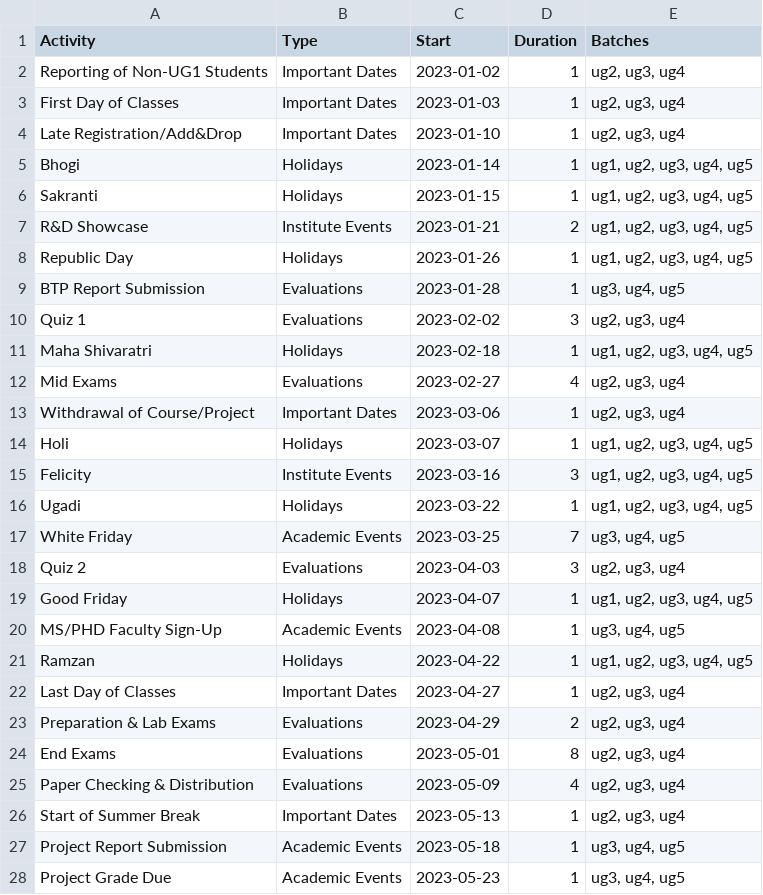
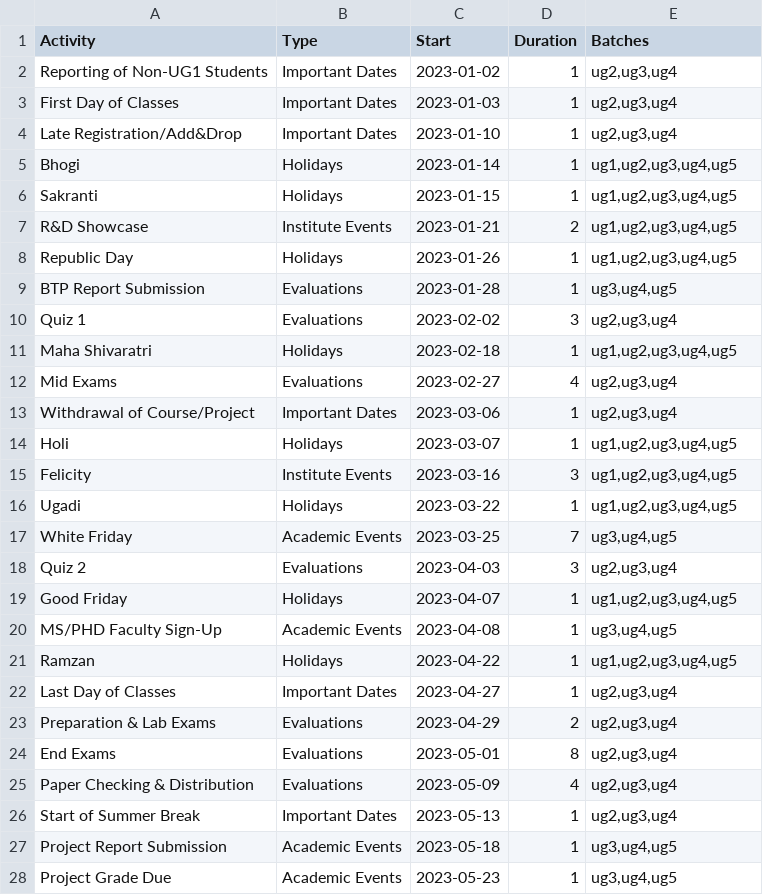
Before and after one commit to Pyrole-2002/D3_Lab3, a CSV file: yearly.csv, drawn as a sheet; only a part is shown; the diff covers the shown part only.

Commit message:
Removed Space after Commas

```diff
--- a/yearly.csv
+++ b/yearly.csv
@@ -2,27 +2,27 @@ Activity, Type, Start, Duration, Batches
-"Reporting of Non-UG1 Students", "Important Dates", 2023-01-02, 1, "ug2, ug3, ug4"
-"First Day of Classes", "Important Dates", 2023-01-03, 1, "ug2, ug3, ug4"
-"Late Registration/Add&Drop", "Important Dates", 2023-01-10, 1, "ug2, ug3, ug4"
-"Bhogi", "Holidays", 2023-01-14, 1, "ug1, ug2, ug3, ug4, ug5"
-"Sakranti", "Holidays", 2023-01-15, 1, "ug1, ug2, ug3, ug4, ug5"
-"R&D Showcase", "Institute Events", 2023-01-21, 2, "ug1, ug2, ug3, ug4, ug5"
-"Republic Day", "Holidays", 2023-01-26, 1, "ug1, ug2, ug3, ug4, ug5"
-"BTP Report Submission", "Evaluations", 2023-01-28, 1, "ug3, ug4, ug5"
-"Quiz 1", "Evaluations", 2023-02-02, 3, "ug2, ug3, ug4"
-"Maha Shivaratri", "Holidays", 2023-02-18, 1, "ug1, ug2, ug3, ug4, ug5"
-"Mid Exams", "Evaluations", 2023-02-27, 4, "ug2, ug3, ug4"
-"Withdrawal of Course/Project", "Important Dates", 2023-03-06, 1, "ug2, ug3, ug4"
-"Holi", "Holidays", 2023-03-07, 1, "ug1, ug2, ug3, ug4, ug5"
-"Felicity", "Institute Events", 2023-03-16, 3, "ug1, ug2, ug3, ug4, ug5"
-"Ugadi", "Holidays", 2023-03-22, 1, "ug1, ug2, ug3, ug4, ug5"
-"White Friday", "Academic Events", 2023-03-25, 7, "ug3, ug4, ug5"
-"Quiz 2", "Evaluations", 2023-04-03, 3, "ug2, ug3, ug4"
-"Good Friday", "Holidays", 2023-04-07, 1, "ug1, ug2, ug3, ug4, ug5"
-"MS/PHD Faculty Sign-Up", "Academic Events", 2023-04-08, 1, "ug3, ug4, ug5"
-"Ramzan", "Holidays", 2023-04-22, 1, "ug1, ug2, ug3, ug4, ug5"
-"Last Day of Classes", "Important Dates", 2023-04-27, 1, "ug2, ug3, ug4"
-"Preparation & Lab Exams", "Evaluations", 2023-04-29, 2, "ug2, ug3, ug4"
-"End Exams", "Evaluations", 2023-05-01, 8, "ug2, ug3, ug4"
-"Paper Checking & Distribution", "Evaluations", 2023-05-09, 4, "ug2, ug3, ug4"
-"Start of Summer Break", "Important Dates", 2023-05-13, 1, "ug2, ug3, ug4"
-"Project Report Submission", "Academic Events", 2023-05-18, 1, "ug3, ug4, ug5"
-"Project Grade Due", "Academic Events", 2023-05-23, 1, "ug3, ug4, ug5"
+"Reporting of Non-UG1 Students","Important Dates",2023-01-02,1,"ug2,ug3,ug4"
+"First Day of Classes","Important Dates",2023-01-03,1,"ug2,ug3,ug4"
+"Late Registration/Add&Drop","Important Dates",2023-01-10,1,"ug2,ug3,ug4"
+"Bhogi","Holidays",2023-01-14,1,"ug1,ug2,ug3,ug4,ug5"
+"Sakranti","Holidays",2023-01-15,1,"ug1,ug2,ug3,ug4,ug5"
+"R&D Showcase","Institute Events",2023-01-21,2,"ug1,ug2,ug3,ug4,ug5"
+"Republic Day","Holidays",2023-01-26,1,"ug1,ug2,ug3,ug4,ug5"
+"BTP Report Submission","Evaluations",2023-01-28,1,"ug3,ug4,ug5"
+"Quiz 1","Evaluations",2023-02-02,3,"ug2,ug3,ug4"
+"Maha Shivaratri","Holidays",2023-02-18,1,"ug1,ug2,ug3,ug4,ug5"
+"Mid Exams","Evaluations",2023-02-27,4,"ug2,ug3,ug4"
+"Withdrawal of Course/Project","Important Dates",2023-03-06,1,"ug2,ug3,ug4"
+"Holi","Holidays",2023-03-07,1,"ug1,ug2,ug3,ug4,ug5"
+"Felicity","Institute Events",2023-03-16,3,"ug1,ug2,ug3,ug4,ug5"
+"Ugadi","Holidays",2023-03-22,1,"ug1,ug2,ug3,ug4,ug5"
+"White Friday","Academic Events",2023-03-25,7,"ug3,ug4,ug5"
+"Quiz 2","Evaluations",2023-04-03,3,"ug2,ug3,ug4"
+"Good Friday","Holidays",2023-04-07,1,"ug1,ug2,ug3,ug4,ug5"
+"MS/PHD Faculty Sign-Up","Academic Events",2023-04-08,1,"ug3,ug4,ug5"
+"Ramzan","Holidays",2023-04-22,1,"ug1,ug2,ug3,ug4,ug5"
+"Last Day of Classes","Important Dates",2023-04-27,1,"ug2,ug3,ug4"
+"Preparation & Lab Exams","Evaluations",2023-04-29,2,"ug2,ug3,ug4"
+"End Exams","Evaluations",2023-05-01,8,"ug2,ug3,ug4"
+"Paper Checking & Distribution","Evaluations",2023-05-09,4,"ug2,ug3,ug4"
+"Start of Summer Break","Important Dates",2023-05-13,1,"ug2,ug3,ug4"
+"Project Report Submission","Academic Events",2023-05-18,1,"ug3,ug4,ug5"
+"Project Grade Due","Academic Events",2023-05-23,1,"ug3,ug4,ug5"
```
Also changed, not shown: 1 edited cell elsewhere in this file.
